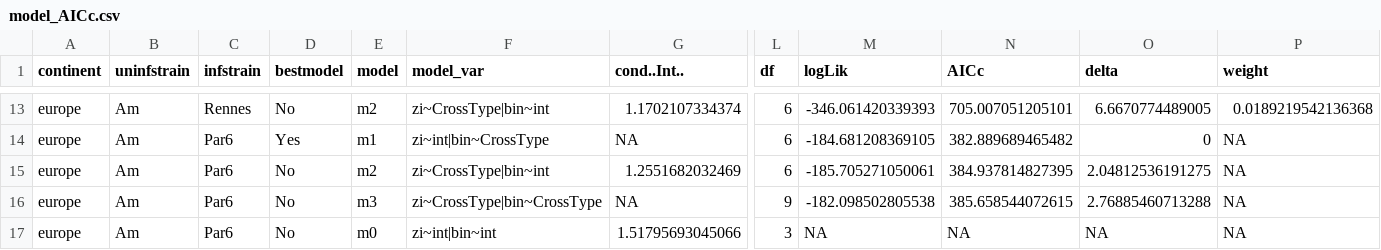
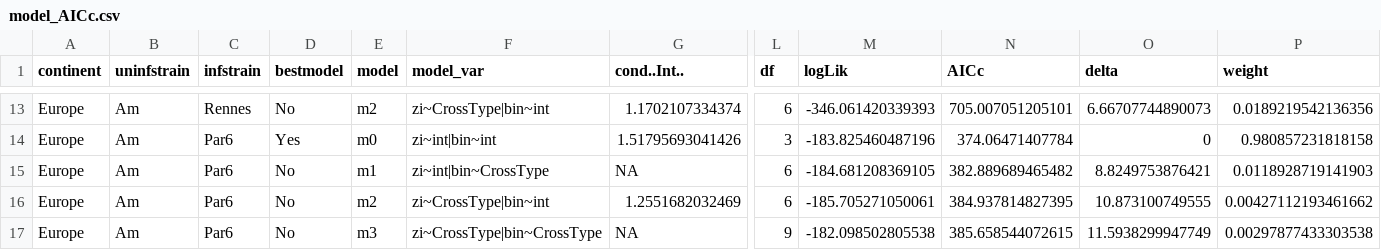
Before and after one commit to luchiksveta05/Y2025.Wolbachia.CI, a CSV file: data/derived_data/model_AICc.csv, drawn as a sheet; only a part is shown, gaps mark what is left out; removed rows and columns are numbered as before the commit, all else as after; rows hold the shown columns only; the diff covers the shown part only; the diff names each change by its address in the sheet, - before the commit and + after, or states it on an @@ line.

```diff
--- a/data/derived_data/model_AICc.csv
+++ b/data/derived_data/model_AICc.csv
-A13 (continent): europe
+A13 (continent): Europe
-O13 (delta): 6.6670774489005
+O13 (delta): 6.66707744890073
-P13 (weight): 0.0189219542136368
+P13 (weight): 0.0189219542136356
+row 14: Europe | Am | Par6 | Yes | m0 | zi~int|bin~int | 1.51795693041426 | 3 | -183.825460487196 | 374.06471407784 | 0 | 0.980857231818158
-A15:A17 (continent): europe
+A15:A17 (continent): Europe
-D15 (bestmodel): Yes
+D15 (bestmodel): No
-O15 (delta): 0
+O15 (delta): 8.8249753876421
-P15 (weight): NA
+P15 (weight): 0.0118928719141903
-O16 (delta): 2.04812536191275
+O16 (delta): 10.873100749555
-P16 (weight): NA
+P16 (weight): 0.00427112193461662
-O17 (delta): 2.76885460713288
+O17 (delta): 11.5938299947749
-P17 (weight): NA
+P17 (weight): 0.00297877433303538
-row 17: europe | Am | Par6 | No | m0 | zi~int|bin~int | 1.51795693045066 | 3 | NA | NA | NA | NA
```
Also changed, not shown: 1 added row, 1 removed row and 37 edited cells elsewhere in this file, data/derived_data/CI_estimates.csv, data/derived_data/confintp1.csv, 4 other files.
